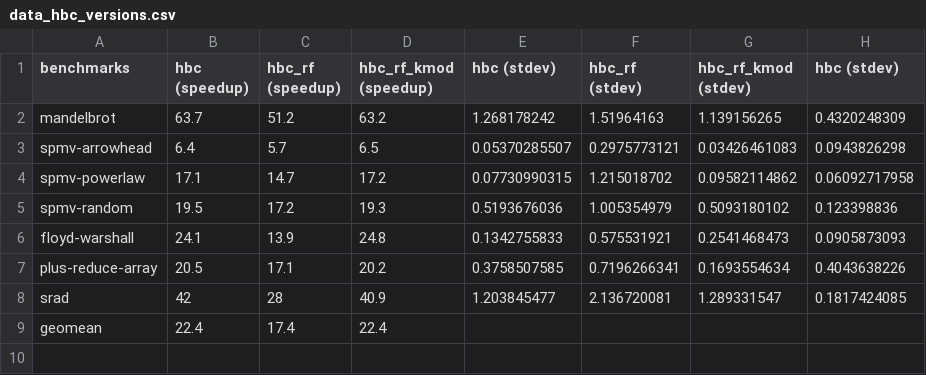
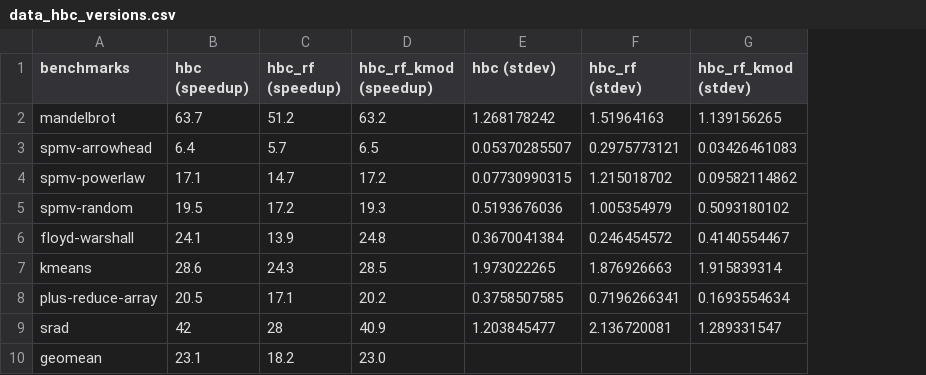
Before and after one commit to arcana-lab/heartbeatcompiler, a CSV file: evaluation/paper-plots/data_hbc_versions.csv, drawn as a sheet; removed rows and columns are numbered as before the commit, all else as after; the diff names each change by its address in the sheet, - before the commit and + after, or states it on an @@ line.

```diff
--- a/evaluation/paper-plots/data_hbc_versions.csv
+++ b/evaluation/paper-plots/data_hbc_versions.csv
-column H (hbc (stdev)), rows 2-8: 0.4320248309 | 0.0943826298 | 0.06092717958 | 0.123398836 | 0.0905873093 | 0.4043638226 | 0.1817424085
-E6 (hbc (stdev)): 0.1342755833
+E6 (hbc (stdev)): 0.3670041384
-F6 (hbc_rf (stdev)): 0.575531921
+F6 (hbc_rf (stdev)): 0.246454572
-G6 (hbc_rf_kmod (stdev)): 0.2541468473
+G6 (hbc_rf_kmod (stdev)): 0.4140554467
+row 7: kmeans | 28.6 | 24.3 | 28.5 | 1.973022265 | 1.876926663 | 1.915839314
-B10 (hbc (speedup)): 22.4
+B10 (hbc (speedup)): 23.1
-C10 (hbc_rf (speedup)): 17.4
+C10 (hbc_rf (speedup)): 18.2
-D10 (hbc_rf_kmod (speedup)): 22.4
+D10 (hbc_rf_kmod (speedup)): 23.0
```
Also changed, not shown: evaluation/paper-plots/data_chunking_overhead.csv, evaluation/paper-plots/data_heartbeat_detection.csv, 26 other files.
